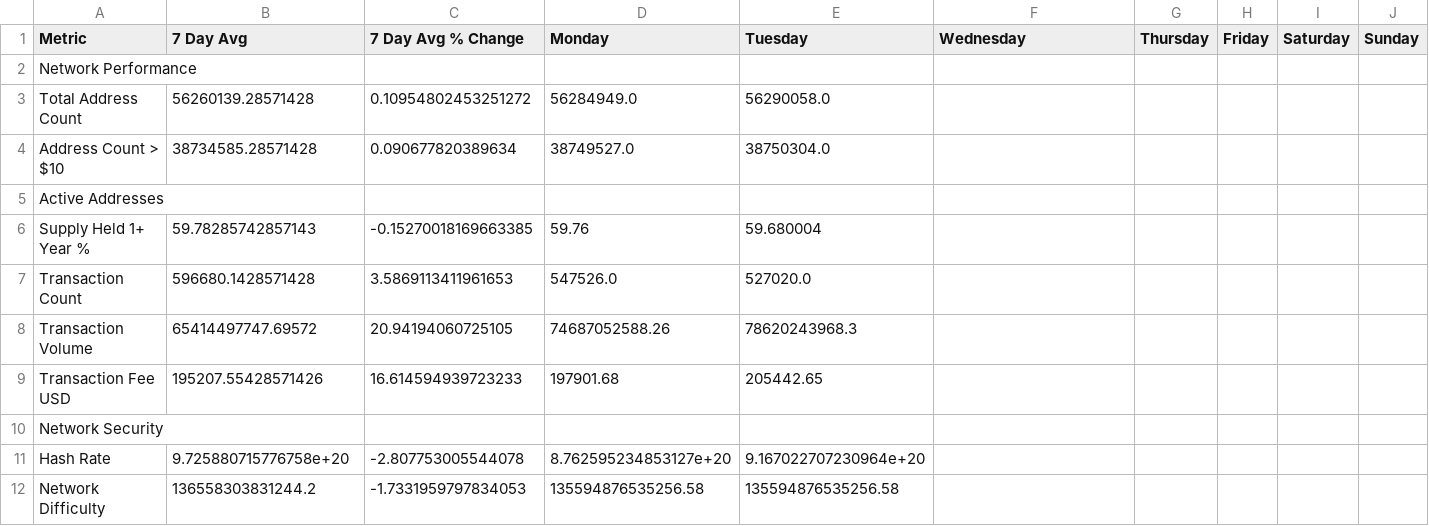
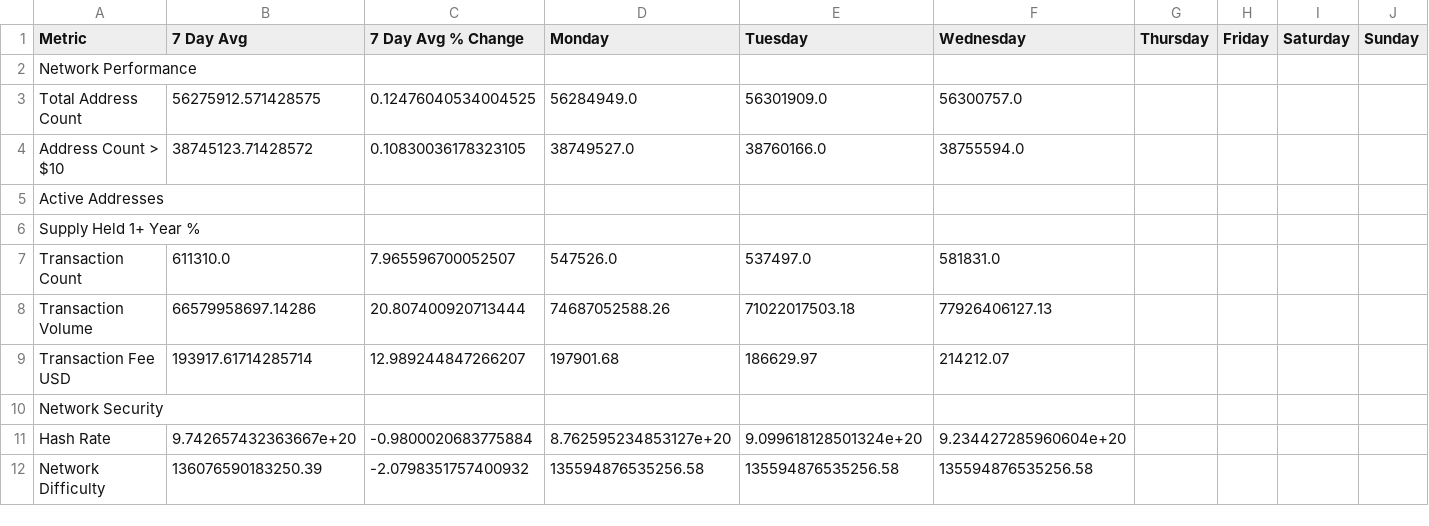
Before and after one commit to SecretSatoshis/Bitcoin-Report-Library, a CSV file: csv/fundamentals_table.csv, drawn as a sheet; only a part is shown; the diff covers the shown part only.

```diff
--- a/csv/fundamentals_table.csv
+++ b/csv/fundamentals_table.csv
@@ -2,11 +2,11 @@ Metric,7 Day Avg,7 Day Avg % Change,Monday,Tuesday,Wednesday,Thursday,Friday,Sat
 Network Performance,,,,,,,,,
-Total Address Count,56260139.28571428,0.10954802453251272,56284949.0,56290058.0,,,,,
-Address Count > $10,38734585.28571428,0.090677820389634,38749527.0,38750304.0,,,,,
+Total Address Count,56275912.571428575,0.12476040534004525,56284949.0,56301909.0,56300757.0,,,,
+Address Count > $10,38745123.71428572,0.10830036178323105,38749527.0,38760166.0,38755594.0,,,,
 Active Addresses,,,,,,,,,
-Supply Held 1+ Year %,59.78285742857143,-0.15270018169663385,59.76,59.680004,,,,,
-Transaction Count,596680.1428571428,3.5869113411961653,547526.0,527020.0,,,,,
-Transaction Volume,65414497747.69572,20.94194060725105,74687052588.26,78620243968.3,,,,,
-Transaction Fee USD,195207.55428571426,16.614594939723233,197901.68,205442.65,,,,,
+Supply Held 1+ Year %,,,,,,,,,
+Transaction Count,611310.0,7.965596700052507,547526.0,537497.0,581831.0,,,,
+Transaction Volume,66579958697.14286,20.807400920713444,74687052588.26,71022017503.18,77926406127.13,,,,
+Transaction Fee USD,193917.61714285714,12.989244847266207,197901.68,186629.97,214212.07,,,,
 Network Security,,,,,,,,,
-Hash Rate,9.725880715776758e+20,-2.807753005544078,8.762595234853127e+20,9.167022707230964e+20,,,,,
-Network Difficulty,136558303831244.2,-1.7331959797834053,135594876535256.58,135594876535256.58,,,,,
+Hash Rate,9.742657432363667e+20,-0.9800020683775884,8.762595234853127e+20,9.099618128501324e+20,9.234427285960604e+20,,,,
+Network Difficulty,136076590183250.39,-2.0798351757400932,135594876535256.58,135594876535256.58,135594876535256.58,,,,
```
Also changed, not shown: 42 edited cells elsewhere in this file, csv/cycle_low_data.csv, csv/drawdown_data.csv, 13 other files.
